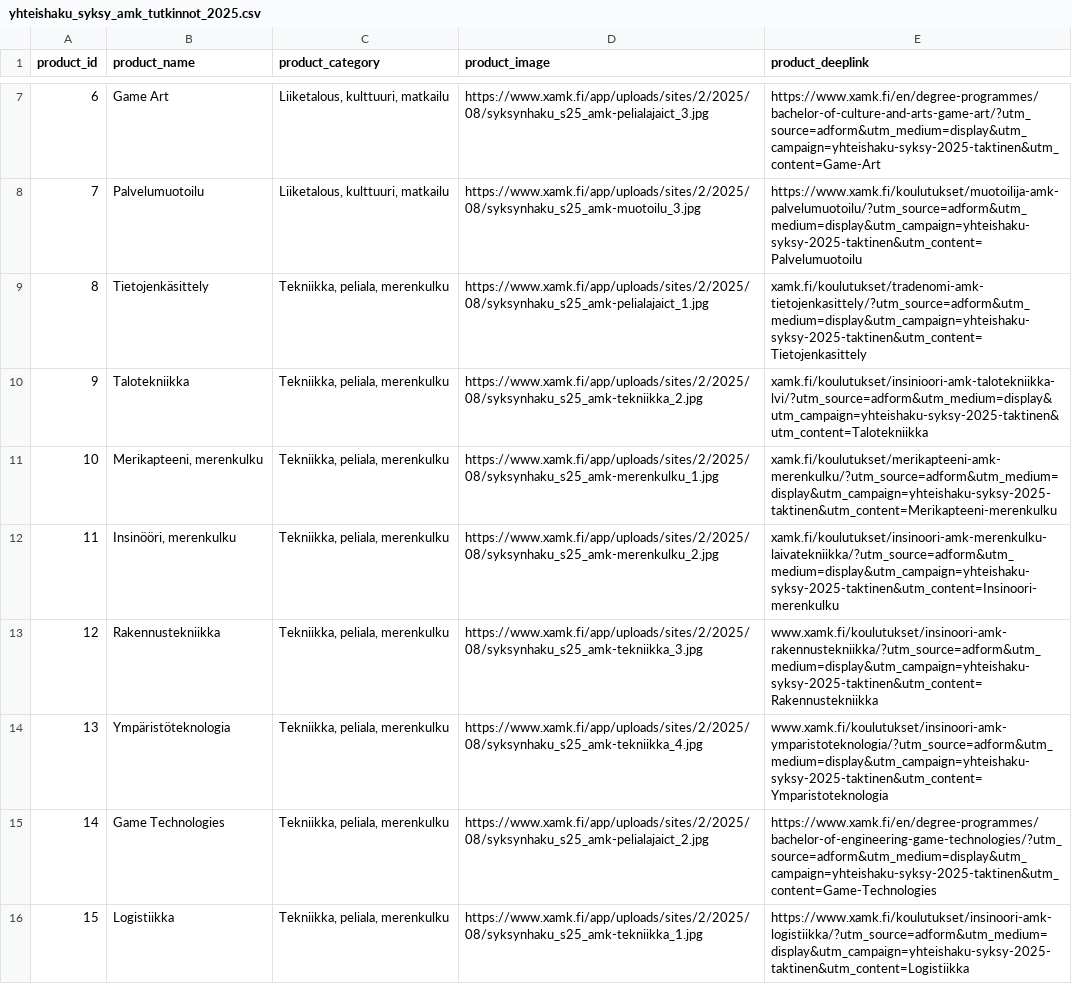
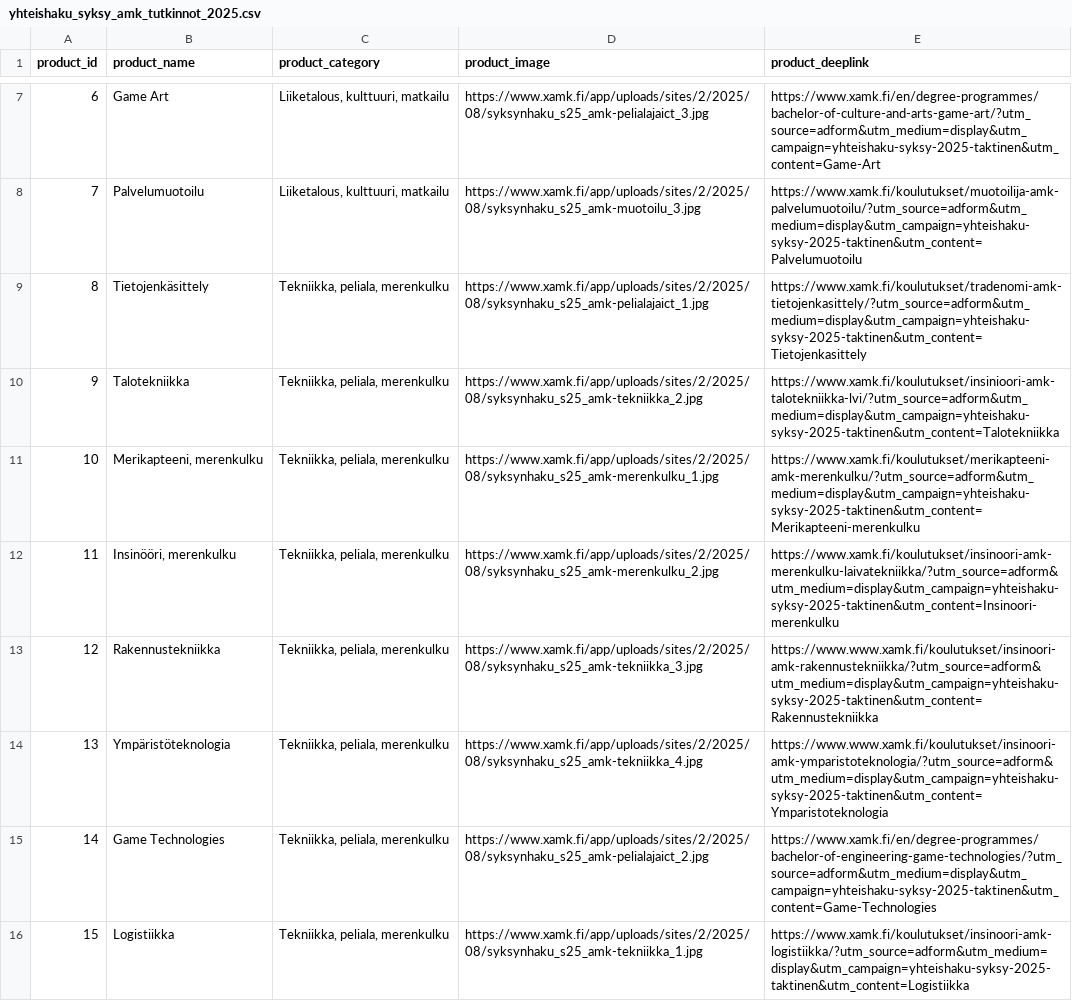
Before and after one commit to TaneliAvidly/XAMK, a CSV file: yhteishaku_syksy_amk_tutkinnot_2025.csv, drawn as a sheet; only a part is shown, gaps mark what is left out; the diff covers the shown part only.

Commit message:
Add files via upload

```diff
--- a/yhteishaku_syksy_amk_tutkinnot_2025.csv
+++ b/yhteishaku_syksy_amk_tutkinnot_2025.csv
@@ -8,8 +8,8 @@ product_id,product_name,product_category,product_image,product_deeplink
 7,Palvelumuotoilu,"Liiketalous, kulttuuri, matkailu",https://www.xamk.fi/app/uploads/sites/2/2025/08/syksynhaku_s25_amk-muotoilu_3.jpg,https://www.xamk.fi/koulutukset/muotoilija-amk-palvelumuotoilu/?utm_source=adform&utm_medium=display&utm_campaign=yhteishaku-syksy-2025-taktinen&utm_content=Palvelumuotoilu
-8,Tietojenkäsittely,"Tekniikka, peliala, merenkulku",https://www.xamk.fi/app/uploads/sites/2/2025/08/syksynhaku_s25_amk-pelialajaict_1.jpg,xamk.fi/koulutukset/tradenomi-amk-tietojenkasittely/?utm_source=adform&utm_medium=display&utm_campaign=yhteishaku-syksy-2025-taktinen&utm_content=Tietojenkasittely
-9,Talotekniikka,"Tekniikka, peliala, merenkulku",https://www.xamk.fi/app/uploads/sites/2/2025/08/syksynhaku_s25_amk-tekniikka_2.jpg,xamk.fi/koulutukset/insinioori-amk-talotekniikka-lvi/?utm_source=adform&utm_medium=display&utm_campaign=yhteishaku-syksy-2025-taktinen&utm_content=Talotekniikka
-10,"Merikapteeni, merenkulku","Tekniikka, peliala, merenkulku",https://www.xamk.fi/app/uploads/sites/2/2025/08/syksynhaku_s25_amk-merenkulku_1.jpg,xamk.fi/koulutukset/merikapteeni-amk-merenkulku/?utm_source=adform&utm_medium=display&utm_campaign=yhteishaku-syksy-2025-taktinen&utm_content=Merikapteeni-merenkulku
-11,"Insinööri, merenkulku","Tekniikka, peliala, merenkulku",https://www.xamk.fi/app/uploads/sites/2/2025/08/syksynhaku_s25_amk-merenkulku_2.jpg,xamk.fi/koulutukset/insinoori-amk-merenkulku-laivatekniikka/?utm_source=adform&utm_medium=display&utm_campaign=yhteishaku-syksy-2025-taktinen&utm_content=Insinoori-merenkulku
-12,Rakennustekniikka,"Tekniikka, peliala, merenkulku",https://www.xamk.fi/app/uploads/sites/2/2025/08/syksynhaku_s25_amk-tekniikka_3.jpg,www.xamk.fi/koulutukset/insinoori-amk-rakennustekniikka/?utm_source=adform&utm_medium=display&utm_campaign=yhteishaku-syksy-2025-taktinen&utm_content=Rakennustekniikka
-13,Ympäristöteknologia,"Tekniikka, peliala, merenkulku",https://www.xamk.fi/app/uploads/sites/2/2025/08/syksynhaku_s25_amk-tekniikka_4.jpg,www.xamk.fi/koulutukset/insinoori-amk-ymparistoteknologia/?utm_source=adform&utm_medium=display&utm_campaign=yhteishaku-syksy-2025-taktinen&utm_content=Ymparistoteknologia
+8,Tietojenkäsittely,"Tekniikka, peliala, merenkulku",https://www.xamk.fi/app/uploads/sites/2/2025/08/syksynhaku_s25_amk-pelialajaict_1.jpg,https://www.xamk.fi/koulutukset/tradenomi-amk-tietojenkasittely/?utm_source=adform&utm_medium=display&utm_campaign=yhteishaku-syksy-2025-taktinen&utm_content=Tietojenkasittely
+9,Talotekniikka,"Tekniikka, peliala, merenkulku",https://www.xamk.fi/app/uploads/sites/2/2025/08/syksynhaku_s25_amk-tekniikka_2.jpg,https://www.xamk.fi/koulutukset/insinioori-amk-talotekniikka-lvi/?utm_source=adform&utm_medium=display&utm_campaign=yhteishaku-syksy-2025-taktinen&utm_content=Talotekniikka
+10,"Merikapteeni, merenkulku","Tekniikka, peliala, merenkulku",https://www.xamk.fi/app/uploads/sites/2/2025/08/syksynhaku_s25_amk-merenkulku_1.jpg,https://www.xamk.fi/koulutukset/merikapteeni-amk-merenkulku/?utm_source=adform&utm_medium=display&utm_campaign=yhteishaku-syksy-2025-taktinen&utm_content=Merikapteeni-merenkulku
+11,"Insinööri, merenkulku","Tekniikka, peliala, merenkulku",https://www.xamk.fi/app/uploads/sites/2/2025/08/syksynhaku_s25_amk-merenkulku_2.jpg,https://www.xamk.fi/koulutukset/insinoori-amk-merenkulku-laivatekniikka/?utm_source=adform&utm_medium=display&utm_campaign=yhteishaku-syksy-2025-taktinen&utm_content=Insinoori-merenkulku
+12,Rakennustekniikka,"Tekniikka, peliala, merenkulku",https://www.xamk.fi/app/uploads/sites/2/2025/08/syksynhaku_s25_amk-tekniikka_3.jpg,https://www.www.xamk.fi/koulutukset/insinoori-amk-rakennustekniikka/?utm_source=adform&utm_medium=display&utm_campaign=yhteishaku-syksy-2025-taktinen&utm_content=Rakennustekniikka
+13,Ympäristöteknologia,"Tekniikka, peliala, merenkulku",https://www.xamk.fi/app/uploads/sites/2/2025/08/syksynhaku_s25_amk-tekniikka_4.jpg,https://www.www.xamk.fi/koulutukset/insinoori-amk-ymparistoteknologia/?utm_source=adform&utm_medium=display&utm_campaign=yhteishaku-syksy-2025-taktinen&utm_content=Ymparistoteknologia
 14,Game Technologies,"Tekniikka, peliala, merenkulku",https://www.xamk.fi/app/uploads/sites/2/2025/08/syksynhaku_s25_amk-pelialajaict_2.jpg,https://www.xamk.fi/en/degree-programmes/bachelor-of-engineering-game-technologies/?utm_source=adform&utm_medium=display&utm_campaign=yhteishaku-syksy-2025-taktinen&utm_content=Game-Technologies
```
Also changed, not shown: 9 edited cells elsewhere in this file.
